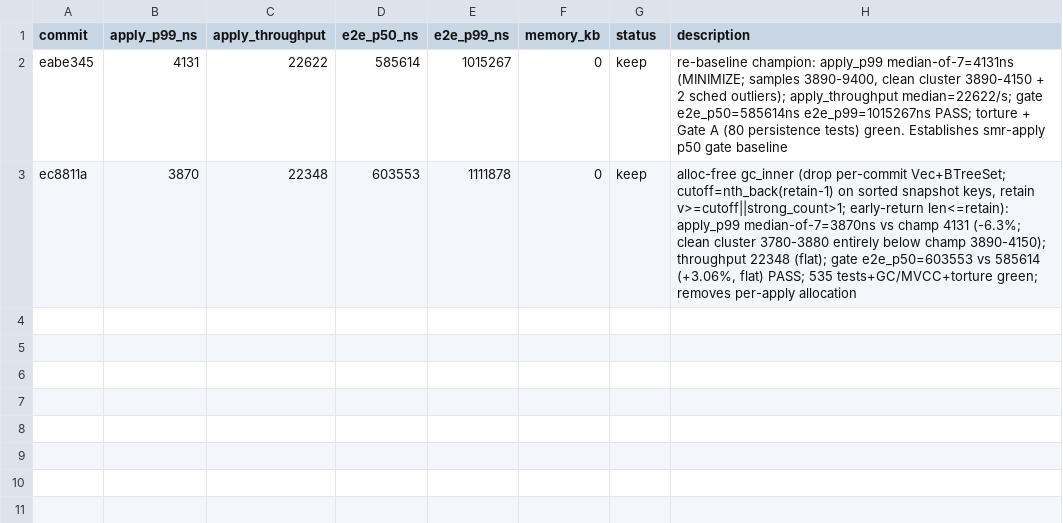
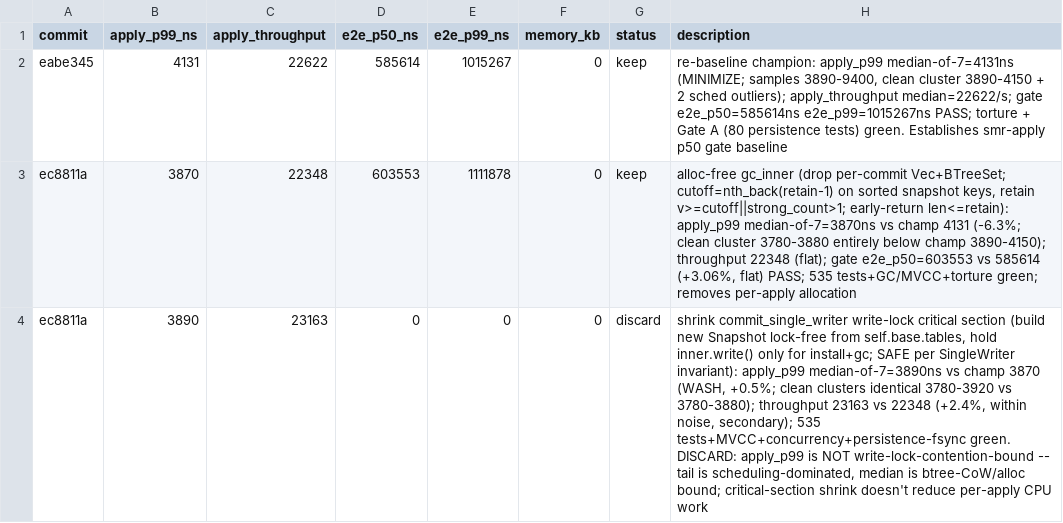
Before and after one commit to PeterKnego/ultima_db, a TSV file: autobench/tasks/smr-apply/results.tsv, drawn as a sheet; the diff names each change by its address in the sheet, - before the commit and + after, or states it on an @@ line.

Commit message:
discard: shrink commit critical section (apply_p99 wash)
Shrinking the inner.write() critical section in commit_single_writer (build
the snapshot lock-free from self.base, hold the lock only for install+gc)
washed on apply_p99: median-of-7 3890 vs champion 3870 (clean clusters
identical). Throughput +2.4% (secondary, within noise). apply_p99 is not
write-lock-contention-bound here -- the tail is scheduling-dominated and the
median is btree-CoW/alloc bound, neither of which this touches. Reverted.

```diff
--- a/autobench/tasks/smr-apply/results.tsv
+++ b/autobench/tasks/smr-apply/results.tsv
+row 4: ec8811a | 3890 | 23163 | 0 | 0 | 0 | discard | shrink commit_single_writer write-lock critical section (build new Snapshot lock-free from self.base.tables, hold inner.write() only for install+gc; SAFE per SingleWriter invariant): apply_p99 median-of-7=3890ns vs champ 3870 (WASH, +0.5%; clean clusters identical 3780-3920 vs 3780-3880); throughput 23163 vs 22348 (+2.4%, within noise, secondary); 535 tests+MVCC+concurrency+persistence-fsync green. DISCARD: apply_p99 is NOT write-lock-contention-bound -- tail is scheduling-dominated, median is btree-CoW/alloc bound; critical-section shrink doesn't reduce per-apply CPU work
```
